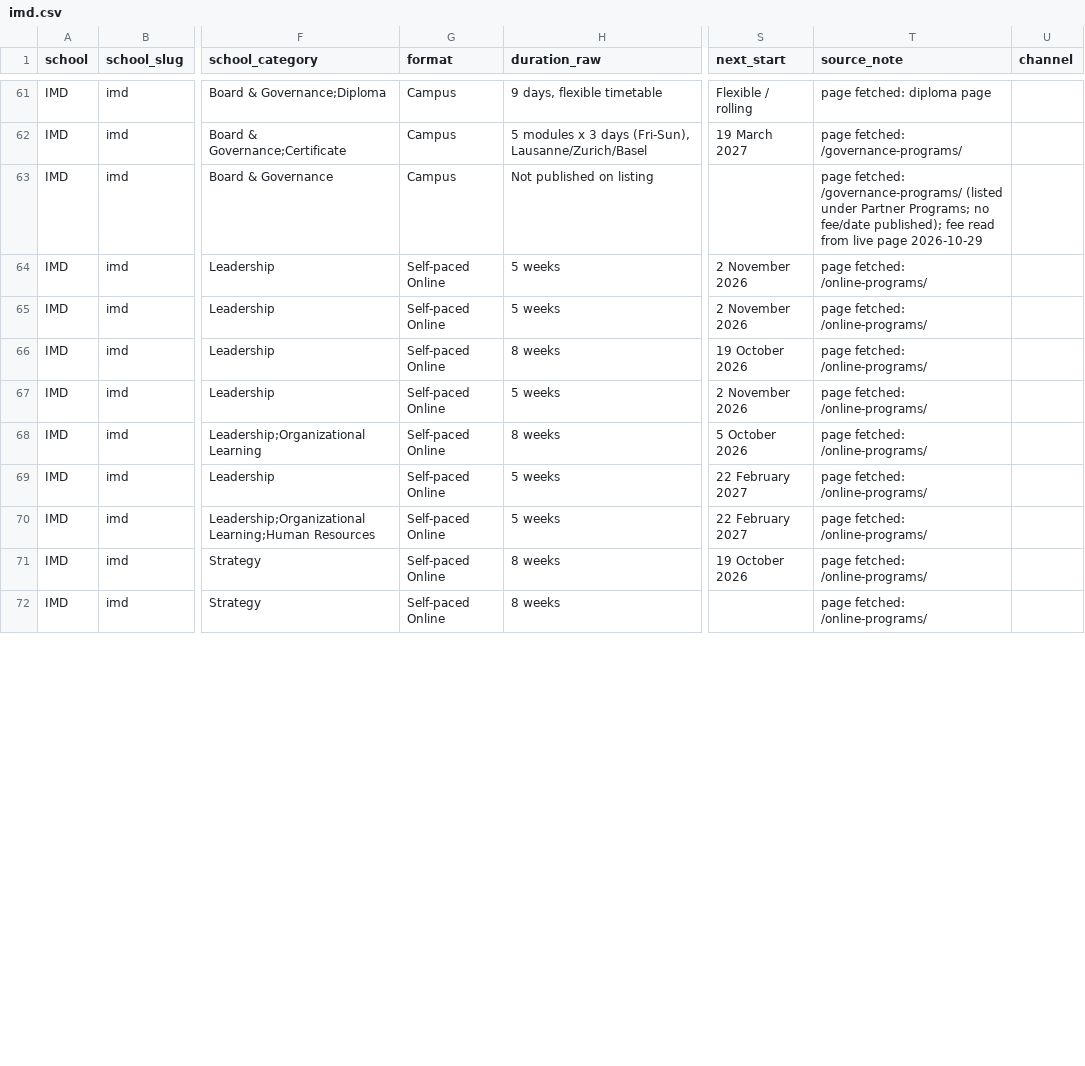
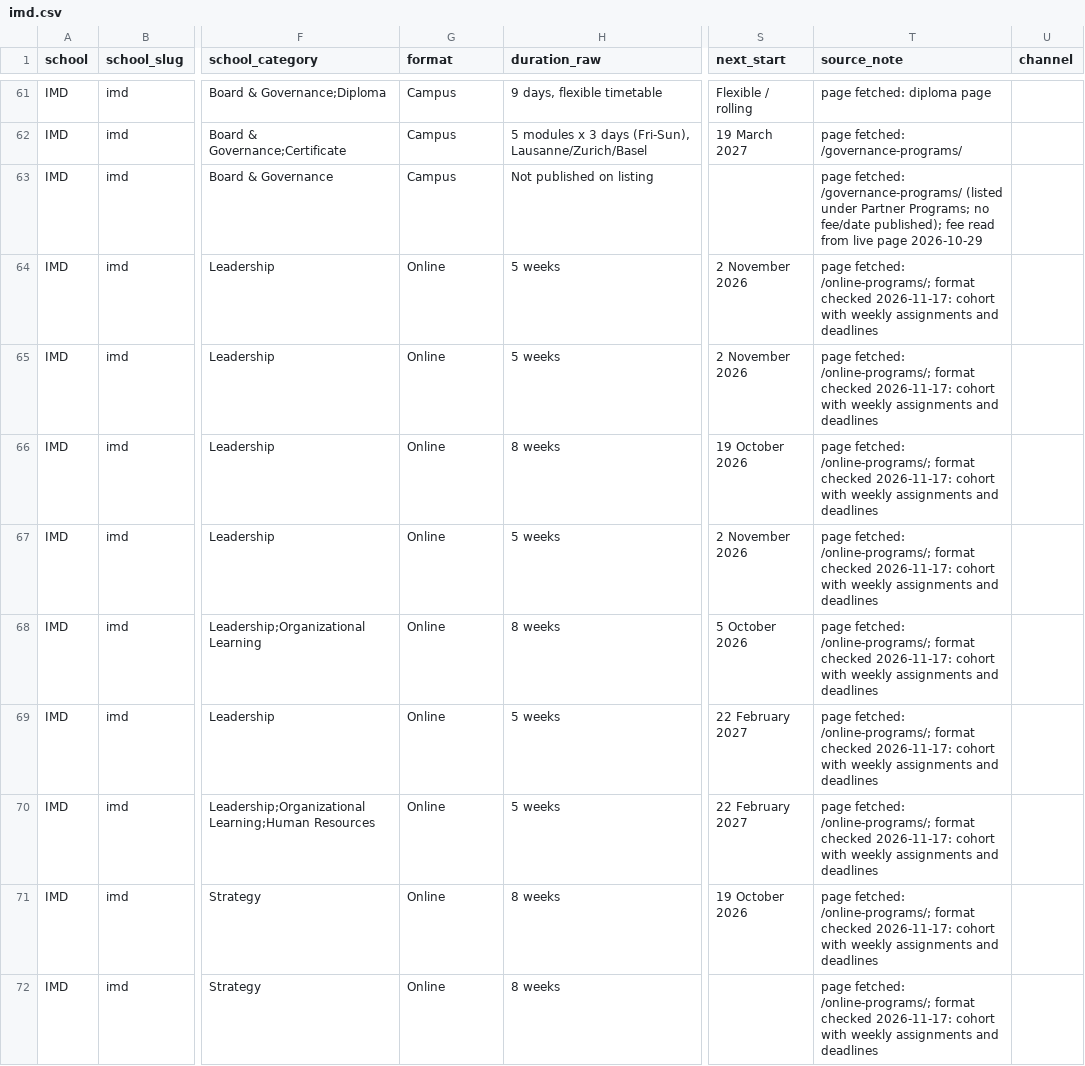
Before and after one commit to sumanthvedala/isb-execed-market, a CSV file: data/catalogues/imd.csv, drawn as a sheet; only a part is shown, gaps mark what is left out; the diff covers the shown part only; the diff names each change by its address in the sheet, - before the commit and + after, or states it on an @@ line.

```diff
--- a/data/catalogues/imd.csv
+++ b/data/catalogues/imd.csv
-G64:G72 (format): Self-paced Online
+G64:G72 (format): Online
-T64:T72 (source_note): page fetched: /online-programs/
+T64:T72 (source_note): page fetched: /online-programs/; format checked 2026-11-17: cohort with weekly assignments and deadlines
```
Also changed, not shown: 26 edited cells elsewhere in this file, data/catalogues/iima.csv, data/catalogues/insead.csv, 21 other files.
